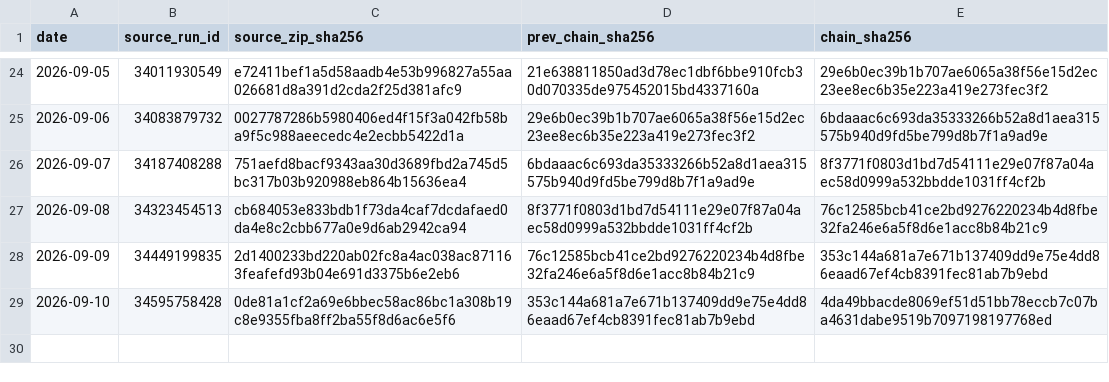
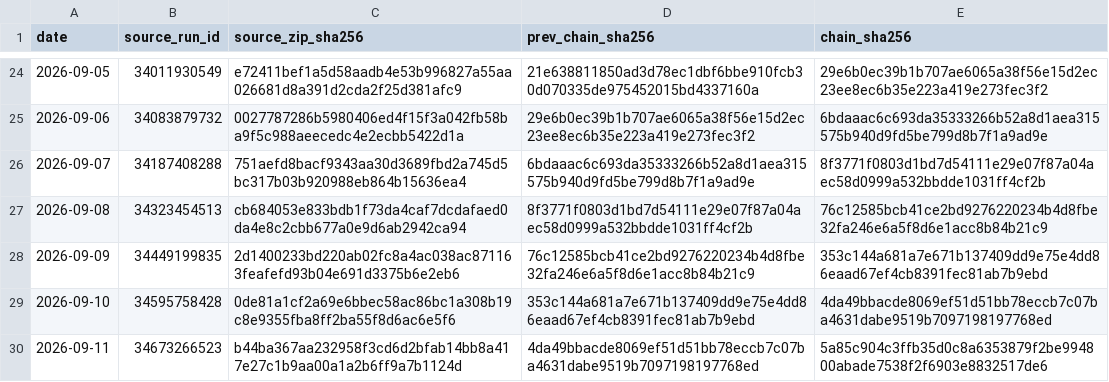
Before and after one commit to vmasardinha-coder/QRDS, a CSV file: runtime/ledgers/delta_paper_monitor/SOURCE_CHAIN.csv, drawn as a sheet; only a part is shown, gaps mark what is left out.

```diff
--- a/runtime/ledgers/delta_paper_monitor/SOURCE_CHAIN.csv
+++ b/runtime/ledgers/delta_paper_monitor/SOURCE_CHAIN.csv
@@ -29 +29,2 @@ date,source_run_id,source_zip_sha256,prev_chain_sha256,chain_sha256
 2026-09-10,34595758428,0de81a1cf2a69e6bbec58ac86bc1a308b19c8e9355fba8ff2ba55f8d6ac6e5f6,353c144a681a7e671b137409dd9e75e4dd86eaad67ef4cb8391fec81ab7b9ebd,4da49bbacde8069ef51d51bb78eccb7c07ba4631dabe9519b7097198197768ed
+2026-09-11,34673266523,b44ba367aa232958f3cd6d2bfab14bb8a417e27c1b9aa00a1a2b6ff9a7b1124d,4da49bbacde8069ef51d51bb78eccb7c07ba4631dabe9519b7097198197768ed,5a85c904c3ffb35d0c8a6353879f2be994800abade7538f2f6903e8832517de6
```
Also changed, not shown: runtime/ledgers/delta_paper_monitor/DAILY_NAV.csv, runtime/ledgers/delta_paper_monitor/POSITIONS_HISTORY.csv, 5 other files.
